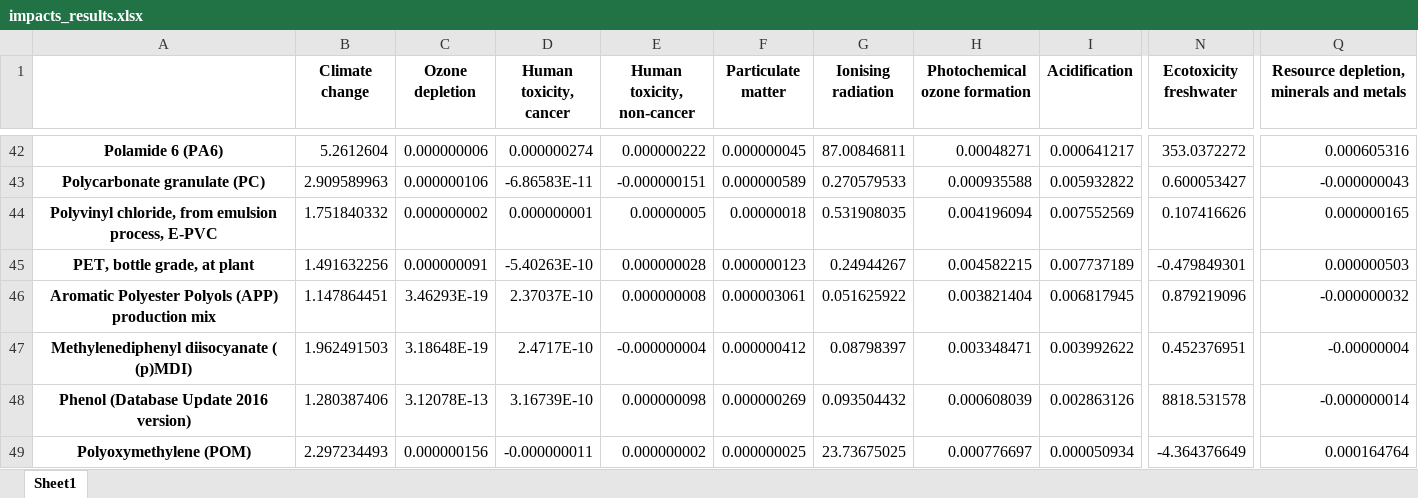
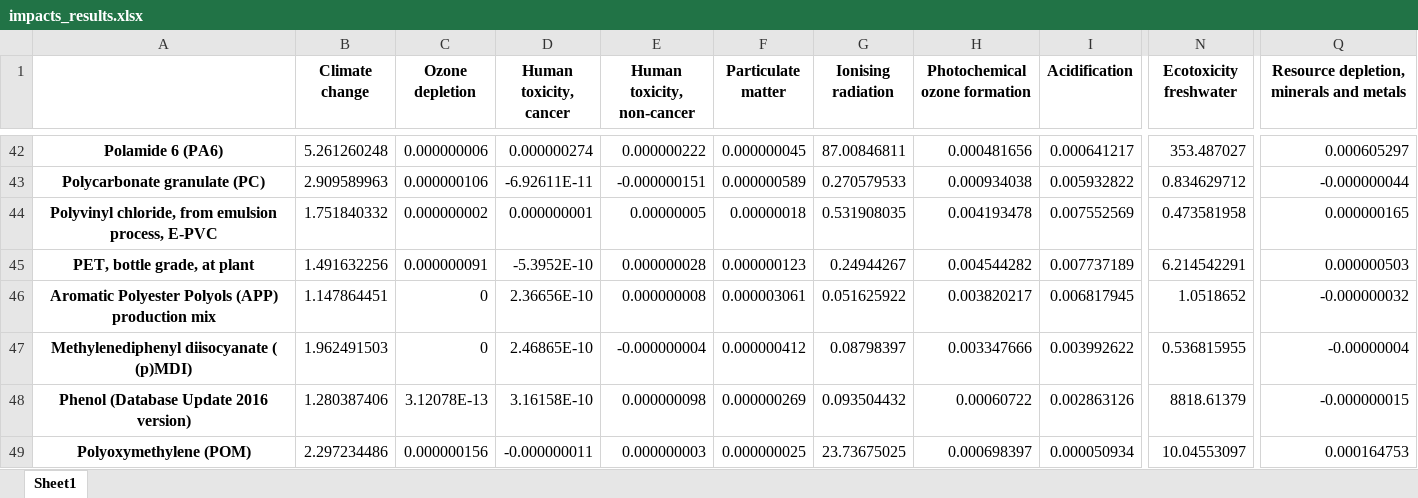
Before and after one commit to antoinebeaumadier/lci_to_pef, an Excel workbook: impacts_results.xlsx, sheet Sheet1, drawn as a sheet; only a part is shown, gaps mark what is left out; values as stored, in another font and other column widths than the file's, no borders; the diff covers the shown part only; the diff names each change by its address in the sheet, - before the commit and + after, or states it on an @@ line.

```diff
--- a/impacts_results.xlsx (sheet Sheet1)
+++ b/impacts_results.xlsx (sheet Sheet1)
-B42 (Climate change): 5.2612604
+B42 (Climate change): 5.261260248
-H42 (Photochemical ozone formation): 0.00048271
+H42 (Photochemical ozone formation): 0.000481656
-N42 (Ecotoxicity freshwater): 353.0372272
+N42 (Ecotoxicity freshwater): 353.487027
-Q42: 0.000605316
+Q42: 0.000605297
-D43 (Human toxicity, cancer): -6.86583E-11
+D43 (Human toxicity, cancer): -6.92611E-11
-H43 (Photochemical ozone formation): 0.000935588
+H43 (Photochemical ozone formation): 0.000934038
-N43 (Ecotoxicity freshwater): 0.600053427
+N43 (Ecotoxicity freshwater): 0.834629712
-Q43: -0.000000043
+Q43: -0.000000044
-H44 (Photochemical ozone formation): 0.004196094
+H44 (Photochemical ozone formation): 0.004193478
-N44 (Ecotoxicity freshwater): 0.107416626
+N44 (Ecotoxicity freshwater): 0.473581958
-D45 (Human toxicity, cancer): -5.40263E-10
+D45 (Human toxicity, cancer): -5.3952E-10
-H45 (Photochemical ozone formation): 0.004582215
+H45 (Photochemical ozone formation): 0.004544282
-N45 (Ecotoxicity freshwater): -0.479849301
+N45 (Ecotoxicity freshwater): 6.214542291
-C46 (Ozone depletion): 3.46293E-19
+C46 (Ozone depletion): 0
-D46 (Human toxicity, cancer): 2.37037E-10
+D46 (Human toxicity, cancer): 2.36656E-10
-H46 (Photochemical ozone formation): 0.003821404
+H46 (Photochemical ozone formation): 0.003820217
-N46 (Ecotoxicity freshwater): 0.879219096
+N46 (Ecotoxicity freshwater): 1.0518652
-C47 (Ozone depletion): 3.18648E-19
+C47 (Ozone depletion): 0
-D47 (Human toxicity, cancer): 2.4717E-10
+D47 (Human toxicity, cancer): 2.46865E-10
-H47 (Photochemical ozone formation): 0.003348471
+H47 (Photochemical ozone formation): 0.003347666
-N47 (Ecotoxicity freshwater): 0.452376951
+N47 (Ecotoxicity freshwater): 0.536815955
-D48 (Human toxicity, cancer): 3.16739E-10
+D48 (Human toxicity, cancer): 3.16158E-10
-H48 (Photochemical ozone formation): 0.000608039
+H48 (Photochemical ozone formation): 0.00060722
-N48 (Ecotoxicity freshwater): 8818.531578
+N48 (Ecotoxicity freshwater): 8818.61379
-Q48: -0.000000014
+Q48: -0.000000015
-B49 (Climate change): 2.297234493
+B49 (Climate change): 2.297234486
-E49 (Human toxicity, non-cancer): 0.000000002
+E49 (Human toxicity, non-cancer): 0.000000003
-H49 (Photochemical ozone formation): 0.000776697
+H49 (Photochemical ozone formation): 0.000698397
-N49 (Ecotoxicity freshwater): -4.364376649
+N49 (Ecotoxicity freshwater): 10.04553097
-Q49: 0.000164764
+Q49: 0.000164753
```
Also changed, not shown: 130 edited cells elsewhere in this sheet, detailed_impacts.xlsx, 2 other files.
